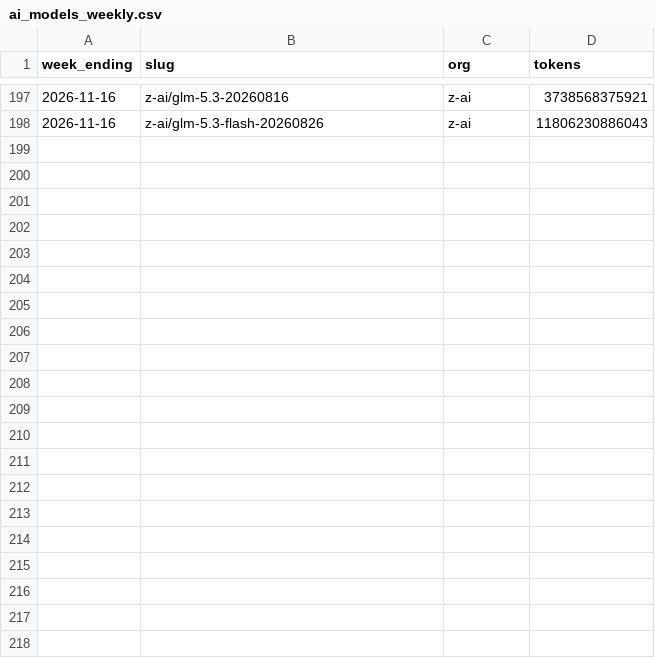
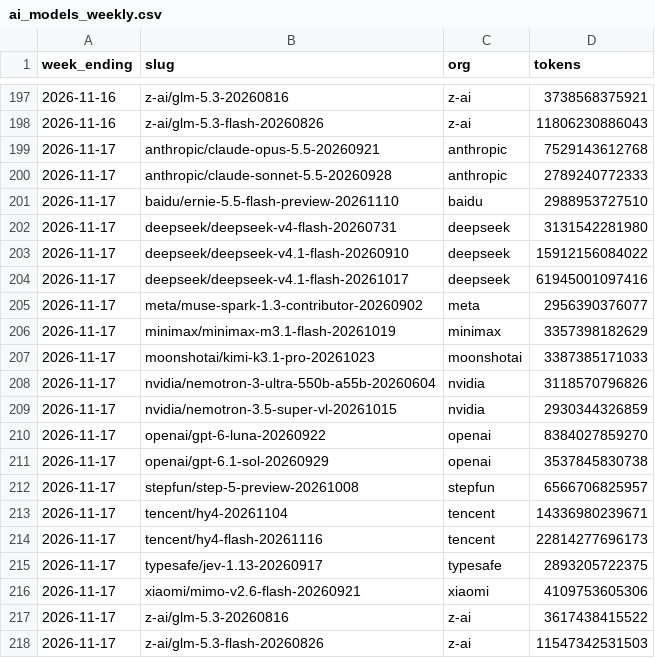
Before and after one commit to CL272/strategist-dashboard, a CSV file: archive/ai_models_weekly.csv, drawn as a sheet; only a part is shown, gaps mark what is left out.

```diff
--- a/archive/ai_models_weekly.csv
+++ b/archive/ai_models_weekly.csv
@@ -198 +198,21 @@ week_ending,slug,org,tokens
 2026-11-16,z-ai/glm-5.3-flash-20260826,z-ai,11806230886043
+2026-11-17,anthropic/claude-opus-5.5-20260921,anthropic,7529143612768
+2026-11-17,anthropic/claude-sonnet-5.5-20260928,anthropic,2789240772333
+2026-11-17,baidu/ernie-5.5-flash-preview-20261110,baidu,2988953727510
+2026-11-17,deepseek/deepseek-v4-flash-20260731,deepseek,3131542281980
+2026-11-17,deepseek/deepseek-v4.1-flash-20260910,deepseek,15912156084022
+2026-11-17,deepseek/deepseek-v4.1-flash-20261017,deepseek,61945001097416
+2026-11-17,meta/muse-spark-1.3-contributor-20260902,meta,2956390376077
+2026-11-17,minimax/minimax-m3.1-flash-20261019,minimax,3357398182629
+2026-11-17,moonshotai/kimi-k3.1-pro-20261023,moonshotai,3387385171033
+2026-11-17,nvidia/nemotron-3-ultra-550b-a55b-20260604,nvidia,3118570796826
+2026-11-17,nvidia/nemotron-3.5-super-vl-20261015,nvidia,2930344326859
+2026-11-17,openai/gpt-6-luna-20260922,openai,8384027859270
+2026-11-17,openai/gpt-6.1-sol-20260929,openai,3537845830738
+2026-11-17,stepfun/step-5-preview-20261008,stepfun,6566706825957
+2026-11-17,tencent/hy4-20261104,tencent,14336980239671
+2026-11-17,tencent/hy4-flash-20261116,tencent,22814277696173
+2026-11-17,typesafe/jev-1.13-20260917,typesafe,2893205722375
+2026-11-17,xiaomi/mimo-v2.6-flash-20260921,xiaomi,4109753605306
+2026-11-17,z-ai/glm-5.3-20260816,z-ai,3617438415522
+2026-11-17,z-ai/glm-5.3-flash-20260826,z-ai,11547342531503
```
Also changed, not shown: archive/ai_openrouter_daily.csv, archive/etf_country.csv, 28 other files.
